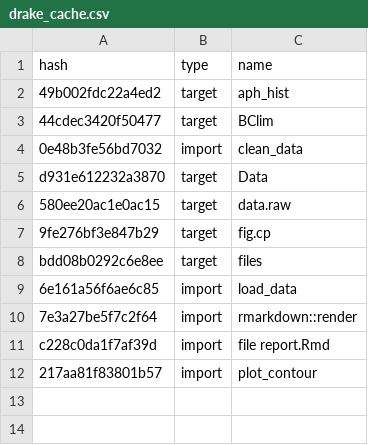
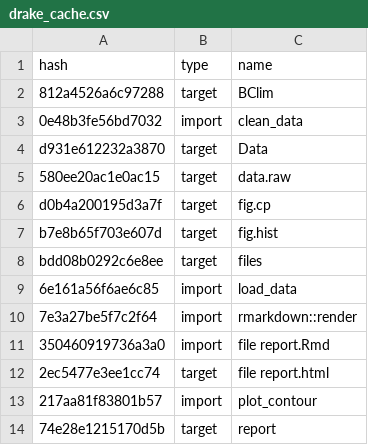
Before and after one commit to anncalderon/gENM, a CSV file: drake_cache.csv, drawn as a sheet.

Commit message:
Debugs map_occurrences, removed data(map_Env)

```diff
--- a/drake_cache.csv
+++ b/drake_cache.csv
@@ -1,4 +1,3 @@
 hash,type,name
-49b002fdc22a4ed2,target,aph_hist
-44cdec3420f50477,target,BClim
+812a4526a6c97288,target,BClim
 0e48b3fe56bd7032,import,clean_data
@@ -6,3 +5,4 @@ d931e612232a3870,target,Data
 580ee20ac1e0ac15,target,data.raw
-9fe276bf3e847b29,target,fig.cp
+d0b4a200195d3a7f,target,fig.cp
+b7e8b65f703e607d,target,fig.hist
 bdd08b0292c6e8ee,target,files
@@ -10,3 +10,5 @@ bdd08b0292c6e8ee,target,files
 7e3a27be5f7c2f64,import,rmarkdown::render
-c228c0da1f7af39d,import,file report.Rmd
+350460919736a3a0,import,file report.Rmd
+2ec5477e3ee1cc74,target,file report.html
 217aa81f83801b57,import,plot_contour
+74e28e1215170d5b,target,report
```
Also changed, not shown: 3 other files.
